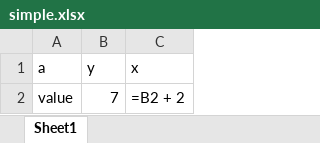
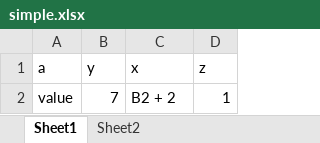
Before and after one commit to Enroi/almalife, an Excel workbook: source_test_data/test_excel/simple.xlsx, sheet Sheet1, drawn as a sheet; values as stored, in another font and other column widths than the file's, no borders; formulas without a stored value are shown as written; table styles not drawn; the diff names each change by its address in the sheet, - before the commit and + after, or states it on an @@ line.

```diff
--- a/source_test_data/test_excel/simple.xlsx (sheet Sheet1)
+++ b/source_test_data/test_excel/simple.xlsx (sheet Sheet1)
+sheet tab: Sheet2
+column D (z), row 2: 1
-C2 (x): =B2 + 2
+C2 (x): B2 + 2
```
Also changed, not shown: 3 other files.
